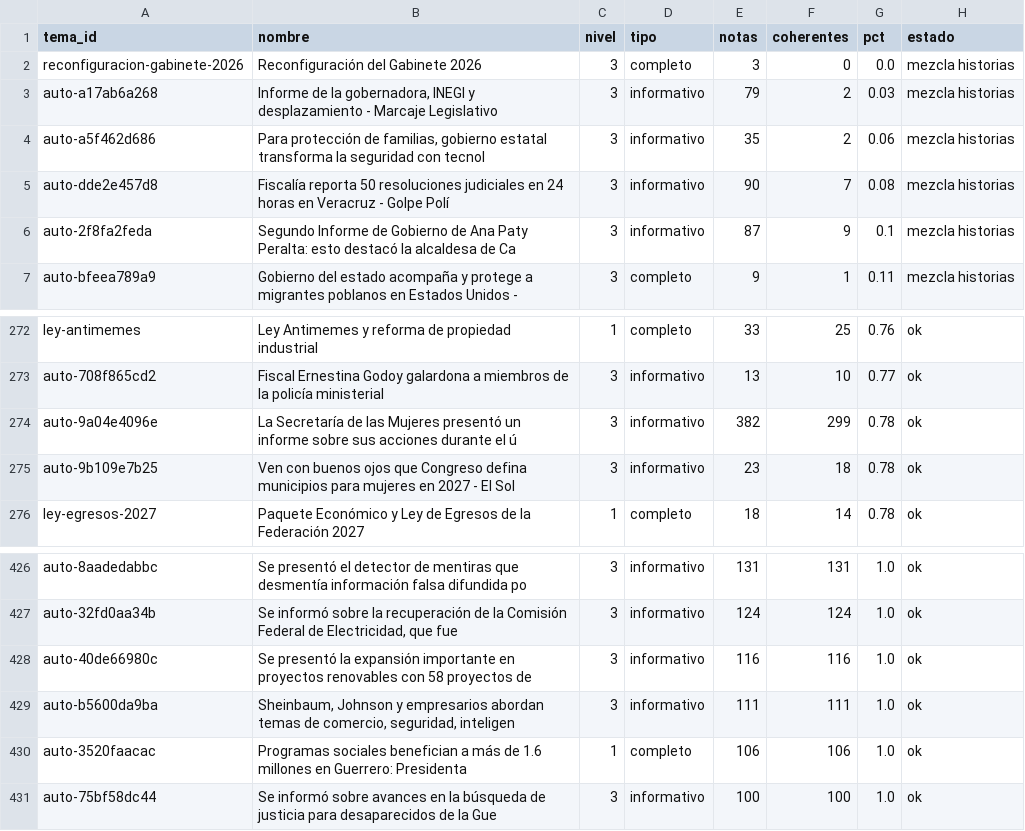
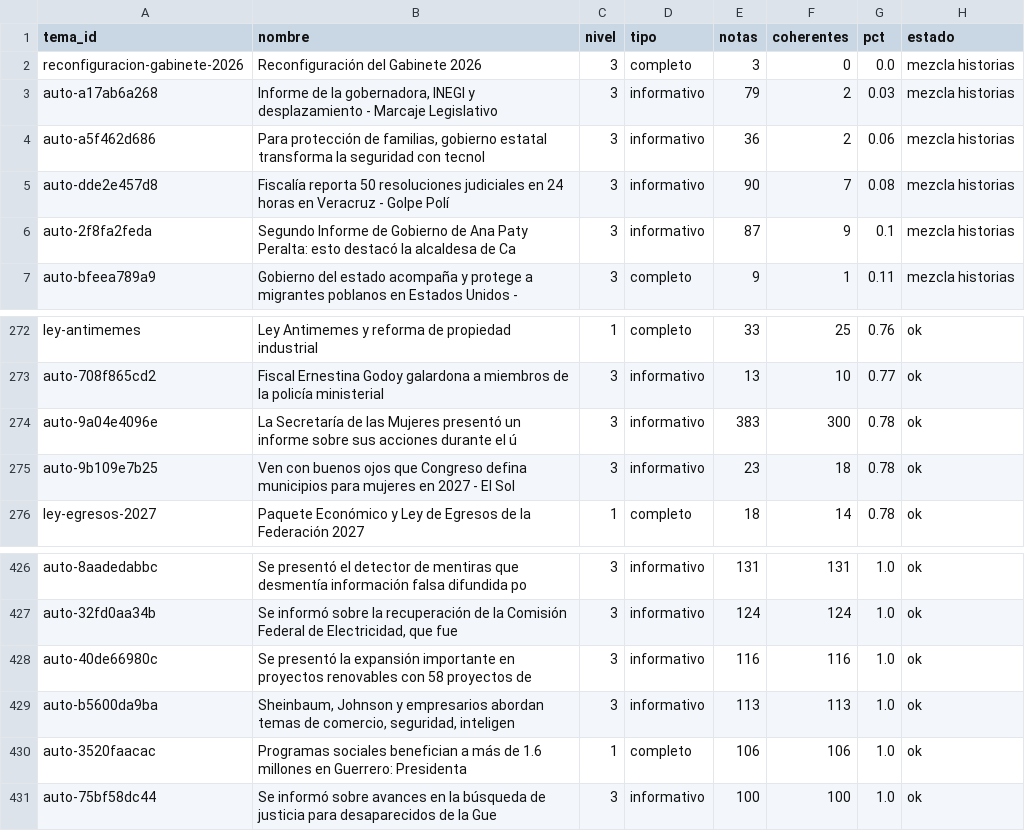
Before and after one commit to OckarLezama/ecosistema-politico, a CSV file: data/auditoria_temas.csv, drawn as a sheet; only a part is shown, gaps mark what is left out; the diff covers the shown part only.

```diff
--- a/data/auditoria_temas.csv
+++ b/data/auditoria_temas.csv
@@ -3,3 +3,3 @@ reconfiguracion-gabinete-2026,Reconfiguración del Gabinete 2026,3,completo,3,0,
 auto-a17ab6a268,"Informe de la gobernadora, INEGI y desplazamiento - Marcaje Legislativo",3,informativo,79,2,0.03,mezcla historias
-auto-a5f462d686,"Para protección de familias, gobierno estatal transforma la seguridad con tecnol",3,informativo,35,2,0.06,mezcla historias
+auto-a5f462d686,"Para protección de familias, gobierno estatal transforma la seguridad con tecnol",3,informativo,36,2,0.06,mezcla historias
 auto-dde2e457d8,Fiscalía reporta 50 resoluciones judiciales en 24 horas en Veracruz - Golpe Polí,3,informativo,90,7,0.08,mezcla historias
@@ -273,3 +273,3 @@ ley-antimemes,Ley Antimemes y reforma de propiedad industrial,1,completo,33,25,0
 auto-708f865cd2,Fiscal Ernestina Godoy galardona a miembros de la policía ministerial,3,informativo,13,10,0.77,ok
-auto-9a04e4096e,La Secretaría de las Mujeres presentó un informe sobre sus acciones durante el ú,3,informativo,382,299,0.78,ok
+auto-9a04e4096e,La Secretaría de las Mujeres presentó un informe sobre sus acciones durante el ú,3,informativo,383,300,0.78,ok
 auto-9b109e7b25,Ven con buenos ojos que Congreso defina municipios para mujeres en 2027 - El Sol,3,informativo,23,18,0.78,ok
@@ -428,3 +428,3 @@ auto-32fd0aa34b,"Se informó sobre la recuperación de la Comisión Federal de E
 auto-40de66980c,Se presentó la expansión importante en proyectos renovables con 58 proyectos de ,3,informativo,116,116,1.0,ok
-auto-b5600da9ba,"Sheinbaum, Johnson y empresarios abordan temas de comercio, seguridad, inteligen",3,informativo,111,111,1.0,ok
+auto-b5600da9ba,"Sheinbaum, Johnson y empresarios abordan temas de comercio, seguridad, inteligen",3,informativo,113,113,1.0,ok
 auto-3520faacac,Programas sociales benefician a más de 1.6 millones en Guerrero: Presidenta,1,completo,106,106,1.0,ok
```
Also changed, not shown: 3 added rows, 3 removed rows and 10 edited cells elsewhere in this file, data/menciones_actores_c3.csv, 4 other files.
